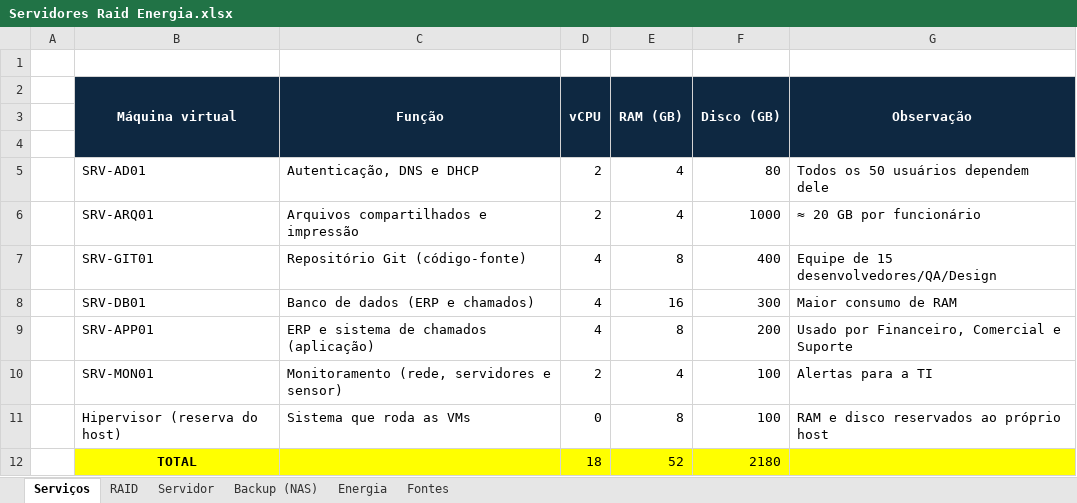
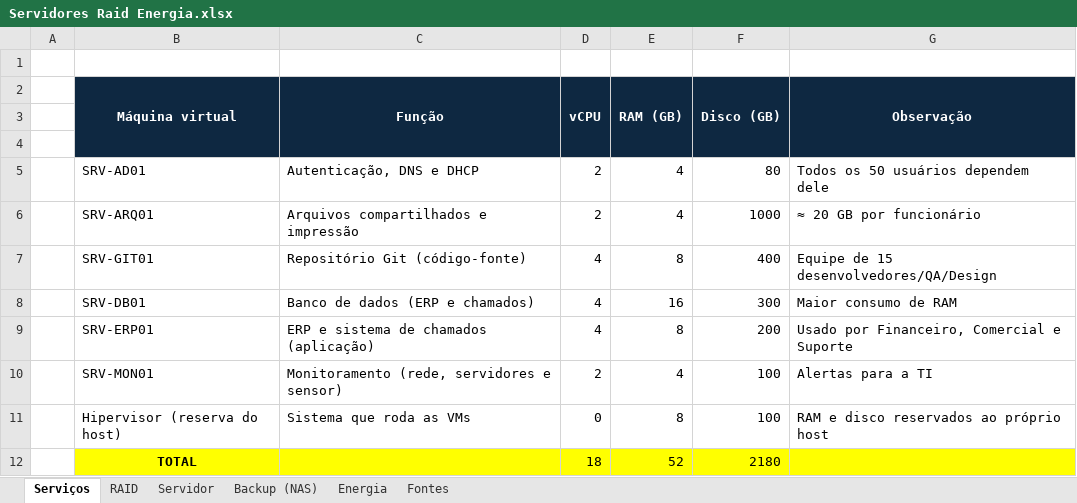
Before and after one commit to luizfeleite/leitetech-infraestrutura, an Excel workbook: arquitetura/Servidores Raid Energia.xlsx, sheet Serviços, drawn as a sheet; values as stored, in another font and other column widths than the file's, no borders; the diff names each change by its address in the sheet, - before the commit and + after, or states it on an @@ line.

```diff
--- a/arquitetura/Servidores Raid Energia.xlsx (sheet Serviços)
+++ b/arquitetura/Servidores Raid Energia.xlsx (sheet Serviços)
-B9 (Máquina virtual): SRV-APP01
+B9 (Máquina virtual): SRV-ERP01
```
Also changed, not shown: sheet Backup (NAS), arquitetura/Inventario e Orcamento.xlsx.
